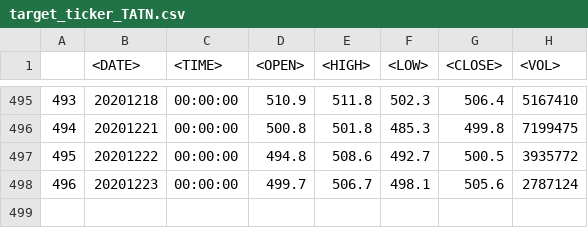
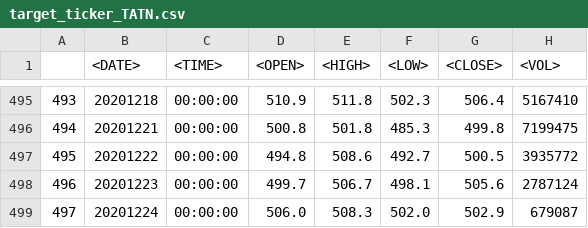
Before and after one commit to Rivares/backend, a CSV file: data/target_ticker_TATN.csv, drawn as a sheet; only a part is shown, gaps mark what is left out.

```diff
--- a/data/target_ticker_TATN.csv
+++ b/data/target_ticker_TATN.csv
@@ -498 +498,2 @@
 496,20201223,00:00:00,499.7,506.7,498.1,505.6,2787124
+497,20201224,00:00:00,506.0,508.3,502.0,502.9,679087
```
Also changed, not shown: data/target_ticker_NVTK.csv, 12 other files.
